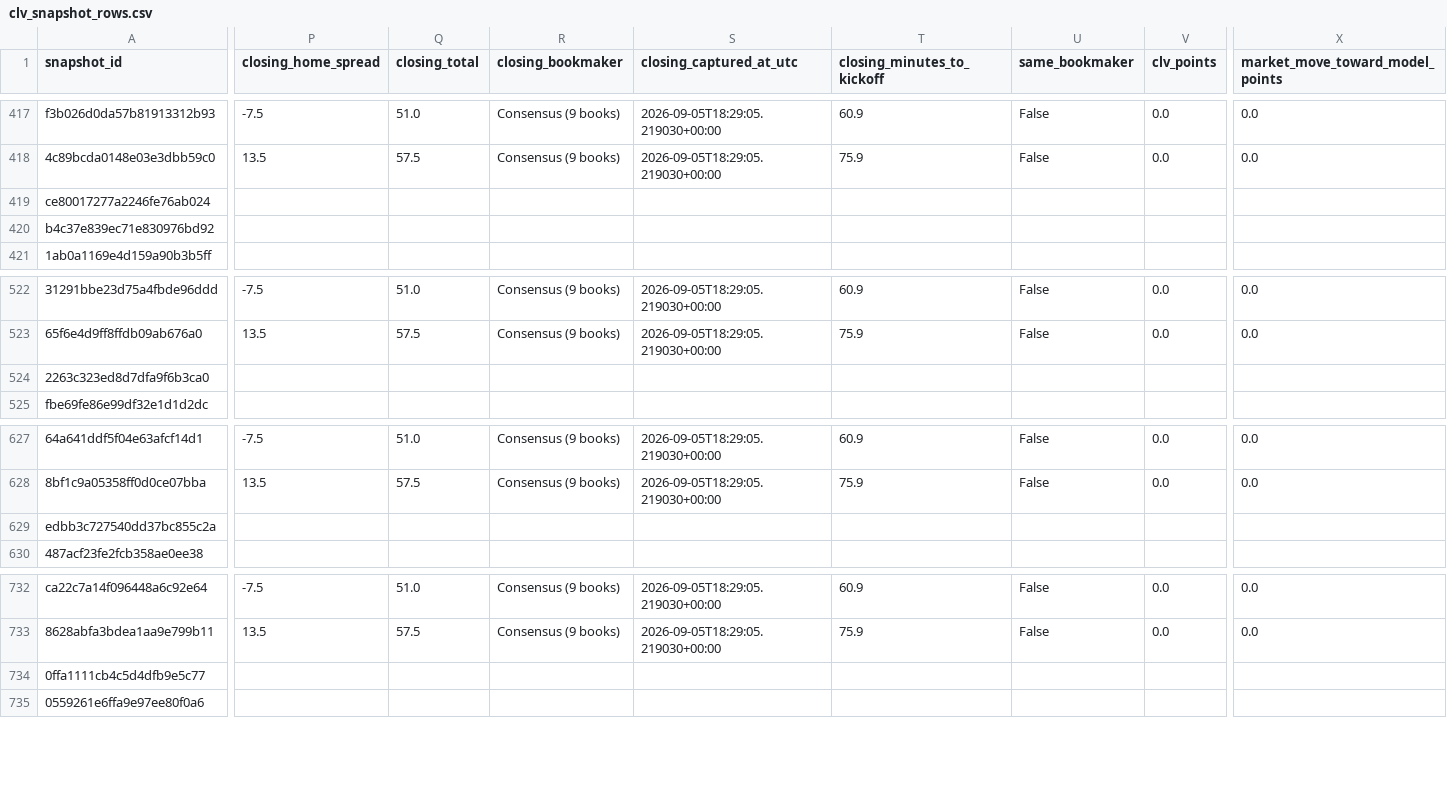
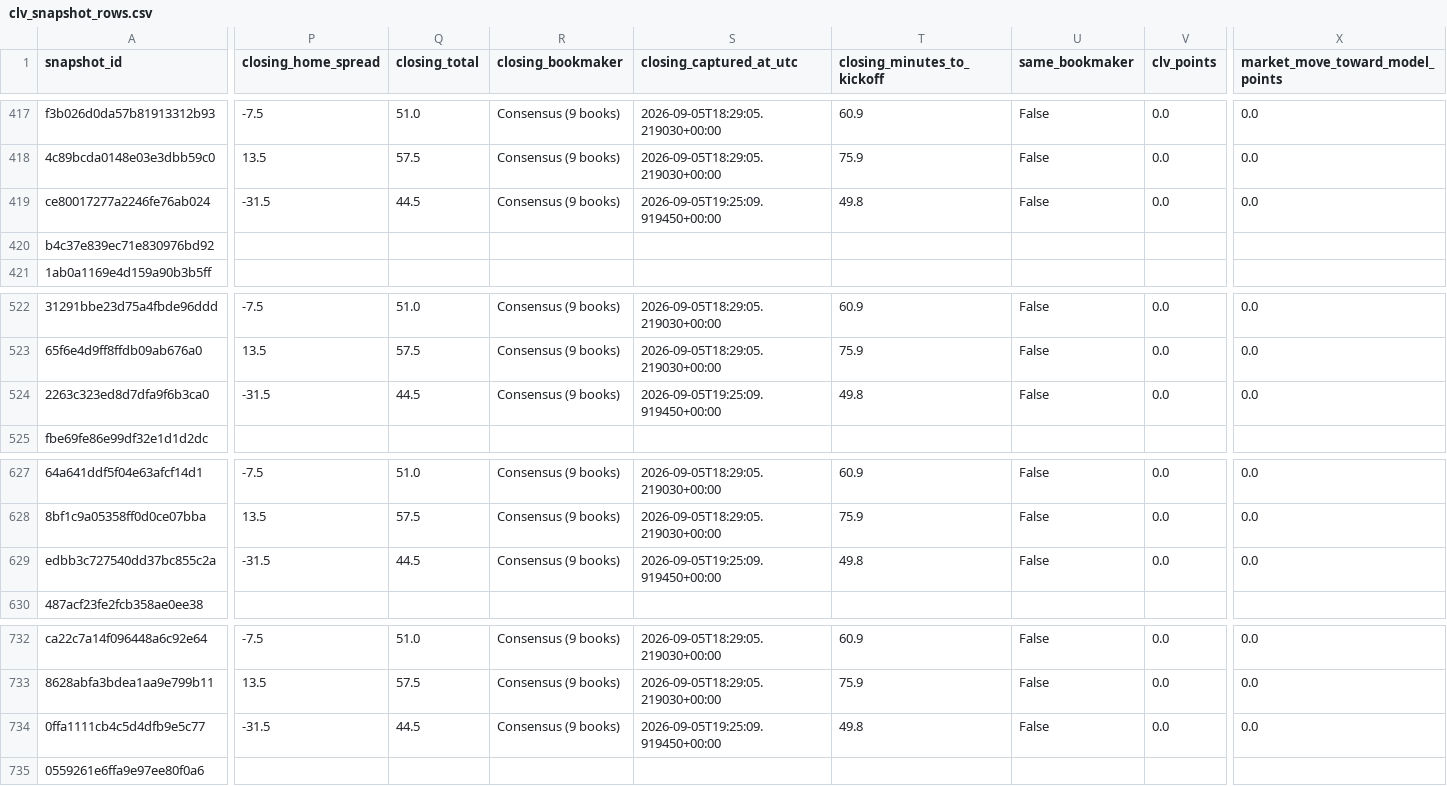
Before and after one commit to thecadeharp/cfb-analytics, a CSV file: data/reports/clv_snapshot_rows.csv, drawn as a sheet; only a part is shown, gaps mark what is left out; the diff covers the shown part only; the diff names each change by its address in the sheet, - before the commit and + after, or states it on an @@ line.

```diff
--- a/data/reports/clv_snapshot_rows.csv
+++ b/data/reports/clv_snapshot_rows.csv
-P419 (closing_home_spread): (empty)
+P419 (closing_home_spread): -31.5
-Q419 (closing_total): (empty)
+Q419 (closing_total): 44.5
-R419 (closing_bookmaker): (empty)
+R419 (closing_bookmaker): Consensus (9 books)
-S419 (closing_captured_at_utc): (empty)
+S419 (closing_captured_at_utc): 2026-09-05T19:25:09.919450+00:00
-T419 (closing_minutes_to_kickoff): (empty)
+T419 (closing_minutes_to_kickoff): 49.8
-U419 (same_bookmaker): (empty)
+U419 (same_bookmaker): False
-V419 (clv_points): (empty)
+V419 (clv_points): 0.0
-X419 (market_move_toward_model_points): (empty)
+X419 (market_move_toward_model_points): 0.0
-P524 (closing_home_spread): (empty)
+P524 (closing_home_spread): -31.5
-Q524 (closing_total): (empty)
+Q524 (closing_total): 44.5
-R524 (closing_bookmaker): (empty)
+R524 (closing_bookmaker): Consensus (9 books)
-S524 (closing_captured_at_utc): (empty)
+S524 (closing_captured_at_utc): 2026-09-05T19:25:09.919450+00:00
-T524 (closing_minutes_to_kickoff): (empty)
+T524 (closing_minutes_to_kickoff): 49.8
-U524 (same_bookmaker): (empty)
+U524 (same_bookmaker): False
-V524 (clv_points): (empty)
+V524 (clv_points): 0.0
-X524 (market_move_toward_model_points): (empty)
+X524 (market_move_toward_model_points): 0.0
-P629 (closing_home_spread): (empty)
+P629 (closing_home_spread): -31.5
-Q629 (closing_total): (empty)
+Q629 (closing_total): 44.5
-R629 (closing_bookmaker): (empty)
+R629 (closing_bookmaker): Consensus (9 books)
-S629 (closing_captured_at_utc): (empty)
+S629 (closing_captured_at_utc): 2026-09-05T19:25:09.919450+00:00
-T629 (closing_minutes_to_kickoff): (empty)
+T629 (closing_minutes_to_kickoff): 49.8
-U629 (same_bookmaker): (empty)
+U629 (same_bookmaker): False
-V629 (clv_points): (empty)
+V629 (clv_points): 0.0
-X629 (market_move_toward_model_points): (empty)
+X629 (market_move_toward_model_points): 0.0
-P734 (closing_home_spread): (empty)
+P734 (closing_home_spread): -31.5
-Q734 (closing_total): (empty)
+Q734 (closing_total): 44.5
-R734 (closing_bookmaker): (empty)
+R734 (closing_bookmaker): Consensus (9 books)
-S734 (closing_captured_at_utc): (empty)
+S734 (closing_captured_at_utc): 2026-09-05T19:25:09.919450+00:00
-T734 (closing_minutes_to_kickoff): (empty)
+T734 (closing_minutes_to_kickoff): 49.8
-U734 (same_bookmaker): (empty)
+U734 (same_bookmaker): False
-V734 (clv_points): (empty)
+V734 (clv_points): 0.0
-X734 (market_move_toward_model_points): (empty)
+X734 (market_move_toward_model_points): 0.0
```
Also changed, not shown: 118 edited cells elsewhere in this file, 6 other files.
